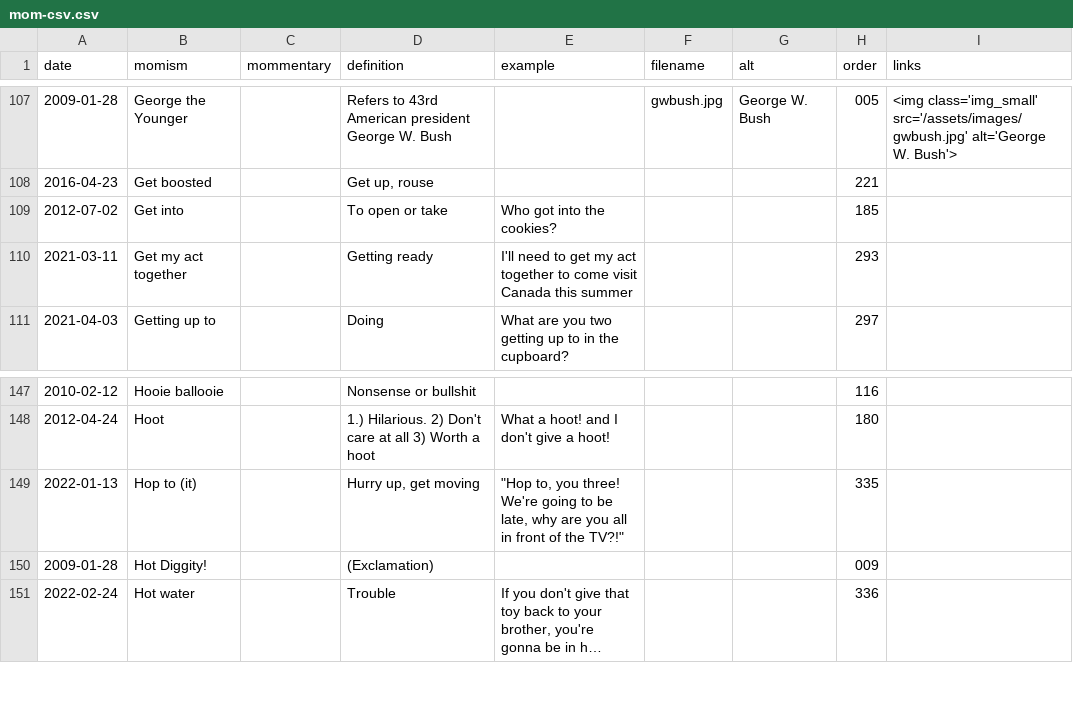
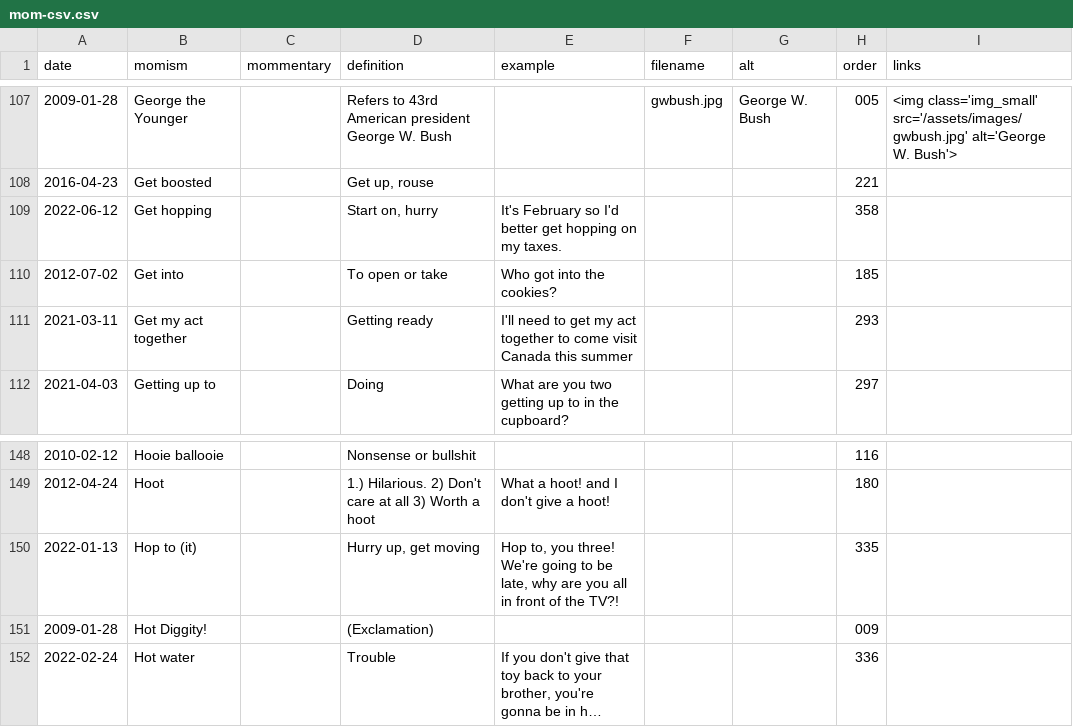
Before and after one commit to summerhays/new_momisms, a CSV file: _data/mom-csv.csv, drawn as a sheet; only a part is shown, gaps mark what is left out; long unchanged cells end in ….

Commit message:
new momism

```diff
--- a/_data/mom-csv.csv
+++ b/_data/mom-csv.csv
@@ -108,2 +108,3 @@ date,momism,mommentary,definition,example,filename,alt,order,links
 2016-04-23,Get boosted,,"Get up, rouse",,,,221,
+2022-06-12,Get hopping,,"Start on, hurry",It's February so I'd better get hopping on my taxes.,,,358,
 2012-07-02,Get into,,To open or take,Who got into the cookies?,,,185,
@@ -148,3 +149,3 @@ date,momism,mommentary,definition,example,filename,alt,order,links
 2012-04-24,Hoot,,1.) Hilarious. 2) Don't care at all 3) Worth a hoot,What a hoot! and I don't give a hoot!,,,180,
-2022-01-13,Hop to (it),,"Hurry up, get moving","""Hop to, you three! We're going to be late, why are you all in front of the TV?!""",,,335,
+2022-01-13,Hop to (it),,"Hurry up, get moving","Hop to, you three! We're going to be late, why are you all in front of the TV?!",,,335,
 2009-01-28,Hot Diggity!,,(Exclamation),,,,009,
```
